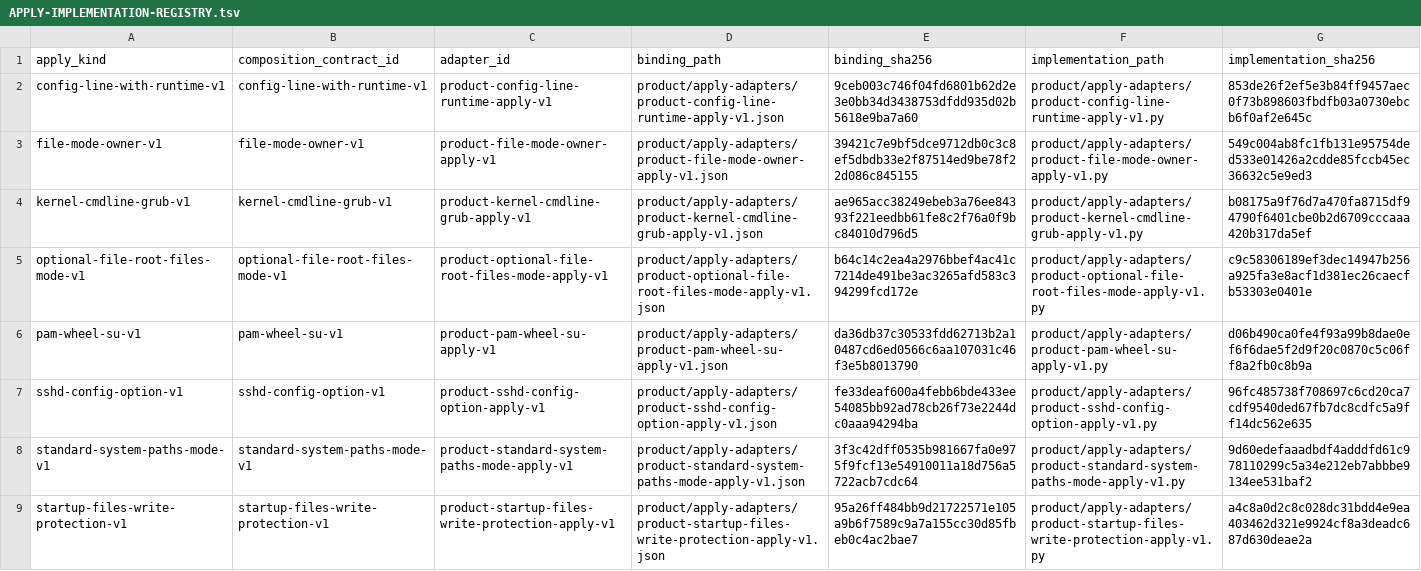
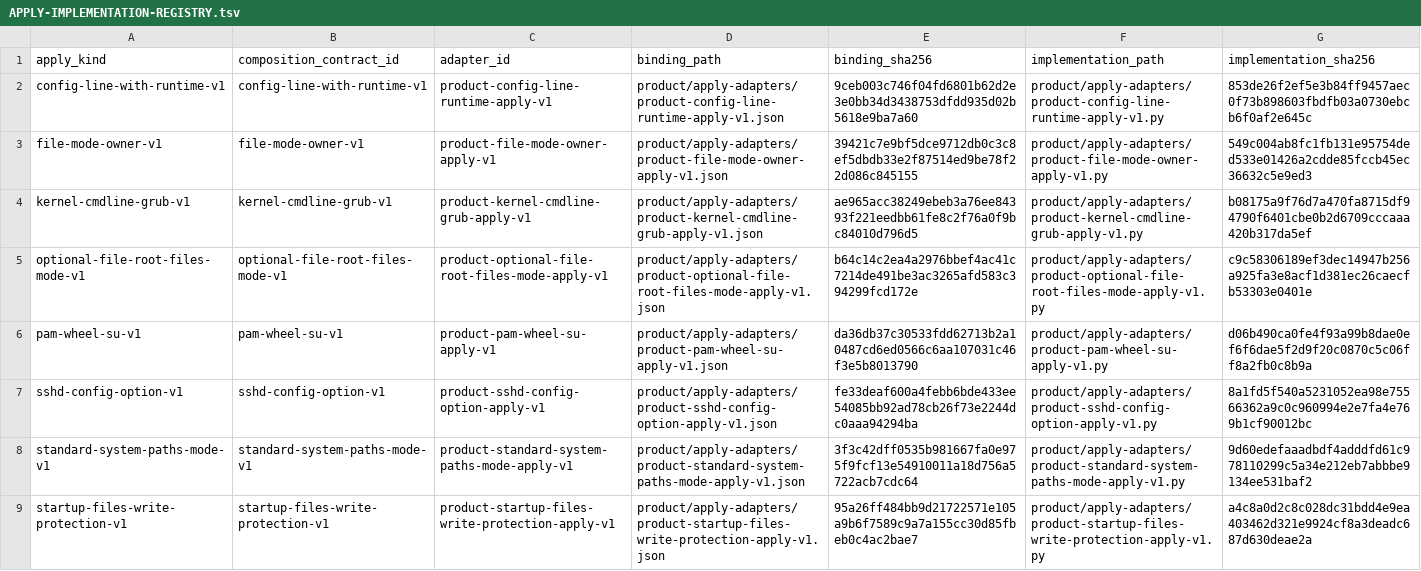
Before and after one commit to rasav65/SecureLinux-Policy, a TSV file: product/APPLY-IMPLEMENTATION-REGISTRY.tsv, drawn as a sheet; only a part is shown.

Commit message:
product: sshd-config-option-v1 — исправление по аудиту f75181a..001f9c2
B-11: если после ошибки записи или fsync временный файл не удаётся
удалить, его путь передаётся в компенсацию (прямая подготовка и
восстановление); ошибка удаления даёт FAILED_COMPENSATION, возврат
остальных файлов продолжается. Регрессии: ошибка fsync с ошибкой
удаления при подготовке и при восстановлении. Тест — 46 случаев.
Меняет продукт: ВМ-прогона нет.

```diff
--- a/product/APPLY-IMPLEMENTATION-REGISTRY.tsv
+++ b/product/APPLY-IMPLEMENTATION-REGISTRY.tsv
@@ -6,3 +6,3 @@ optional-file-root-files-mode-v1	optional-file-root-files-mode-v1	product-option
 pam-wheel-su-v1	pam-wheel-su-v1	product-pam-wheel-su-apply-v1	product/apply-adapters/product-pam-wheel-su-apply-v1.json	da36db37c30533fdd62713b2a10487cd6ed0566c6aa107031c46f3e5b8013790	product/apply-adapters/product-pam-wheel-su-apply-v1.py	d06b490ca0fe4f93a99b8dae0ef6f6dae5f2d9f20c0870c5c06ff8a2fb0c8b9a
-sshd-config-option-v1	sshd-config-option-v1	product-sshd-config-option-apply-v1	product/apply-adapters/product-sshd-config-option-apply-v1.json	fe33deaf600a4febb6bde433ee54085bb92ad78cb26f73e2244dc0aaa94294ba	product/apply-adapters/product-sshd-config-option-apply-v1.py	96fc485738f708697c6cd20ca7cdf9540ded67fb7dc8cdfc5a9ff14dc562e635
+sshd-config-option-v1	sshd-config-option-v1	product-sshd-config-option-apply-v1	product/apply-adapters/product-sshd-config-option-apply-v1.json	fe33deaf600a4febb6bde433ee54085bb92ad78cb26f73e2244dc0aaa94294ba	product/apply-adapters/product-sshd-config-option-apply-v1.py	8a1fd5f540a5231052ea98e75566362a9c0c960994e2e7fa4e769b1cf90012bc
 standard-system-paths-mode-v1	standard-system-paths-mode-v1	product-standard-system-paths-mode-apply-v1	product/apply-adapters/product-standard-system-paths-mode-apply-v1.json	3f3c42dff0535b981667fa0e975f9fcf13e54910011a18d756a5722acb7cdc64	product/apply-adapters/product-standard-system-paths-mode-apply-v1.py	9d60edefaaadbdf4adddfd61c978110299c5a34e212eb7abbbe9134ee531baf2
```
Also changed, not shown: 12 other files.
